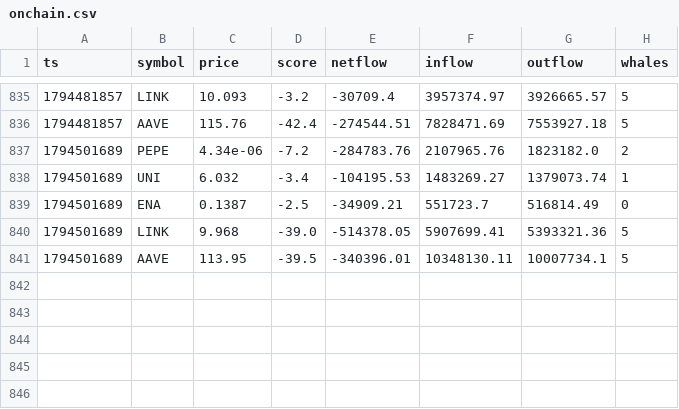
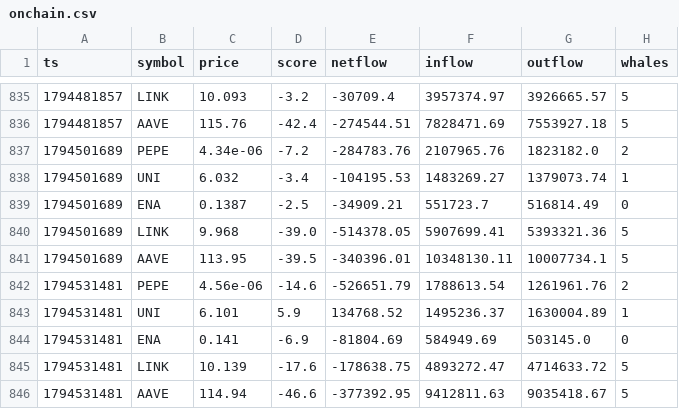
Before and after one commit to olgunkadirgulhan/moon-or-doom-bot, a CSV file: tracking/onchain.csv, drawn as a sheet; only a part is shown, gaps mark what is left out; the diff names each change by its address in the sheet, - before the commit and + after, or states it on an @@ line.

```diff
--- a/tracking/onchain.csv
+++ b/tracking/onchain.csv
+row 842: 1794531481 | PEPE | 4.56e-06 | -14.6 | -526651.79 | 1788613.54 | 1261961.76 | 2
+row 843: 1794531481 | UNI | 6.101 | 5.9 | 134768.52 | 1495236.37 | 1630004.89 | 1
+row 844: 1794531481 | ENA | 0.141 | -6.9 | -81804.69 | 584949.69 | 503145.0 | 0
+row 845: 1794531481 | LINK | 10.139 | -17.6 | -178638.75 | 4893272.47 | 4714633.72 | 5
+row 846: 1794531481 | AAVE | 114.94 | -46.6 | -377392.95 | 9412811.63 | 9035418.67 | 5
```
Also changed, not shown: 1 other file.
